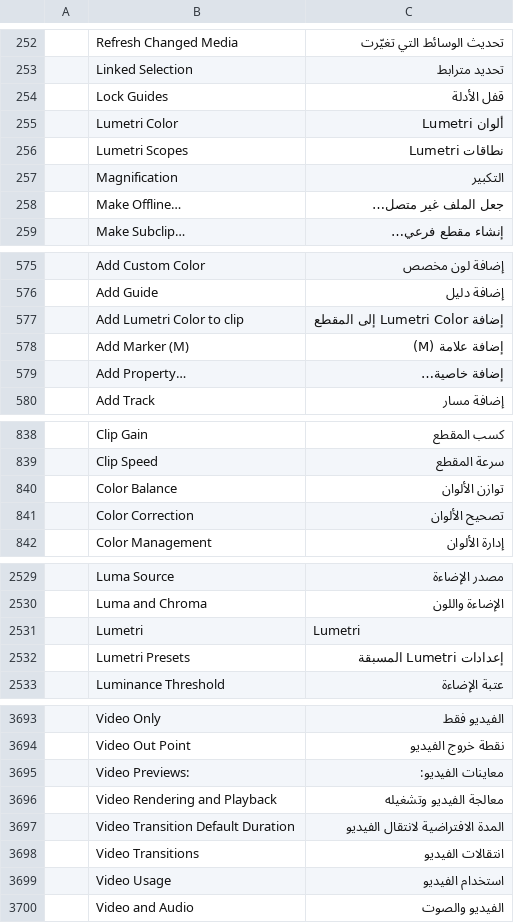
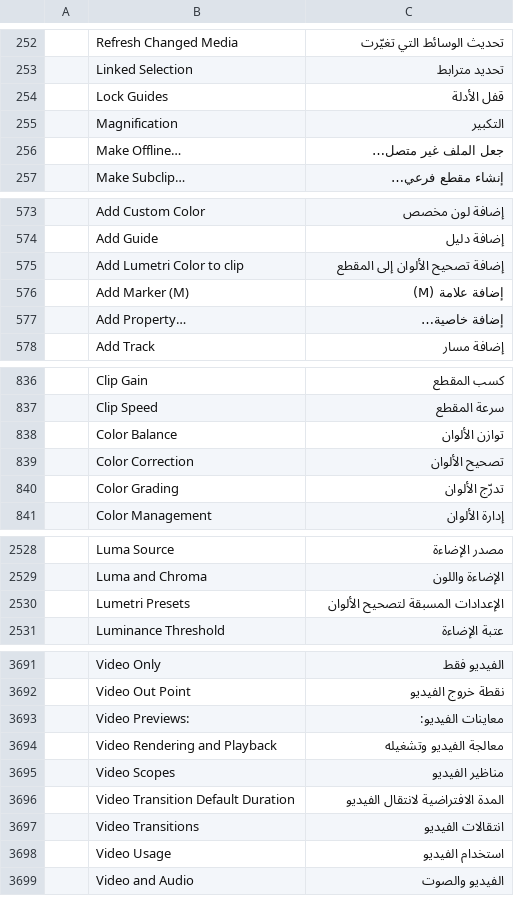
Before and after one commit to myt35269-coder/FilmCraft-Arabic, a TSV file: crates/ui-egui/src/i18n/ar.tsv, drawn as a sheet; only a part is shown, gaps mark what is left out; the diff covers the shown part only.

```diff
--- a/crates/ui-egui/src/i18n/ar.tsv
+++ b/crates/ui-egui/src/i18n/ar.tsv
@@ -254,4 +254,2 @@
 	Lock Guides	قفل الأدلة
-	Lumetri Color	ألوان Lumetri
-	Lumetri Scopes	نطاقات Lumetri
 	Magnification	التكبير
@@ -576,3 +574,3 @@
 	Add Guide	إضافة دليل
-	Add Lumetri Color to clip	إضافة Lumetri Color إلى المقطع
+	Add Lumetri Color to clip	إضافة تصحيح الألوان إلى المقطع
 	Add Marker (M)	إضافة علامة (M)
@@ -841,2 +839,3 @@
 	Color Correction	تصحيح الألوان
+	Color Grading	تدرّج الألوان
 	Color Management	إدارة الألوان
@@ -2530,4 +2529,3 @@
 	Luma and Chroma	الإضاءة واللون
-	Lumetri	Lumetri
-	Lumetri Presets	إعدادات Lumetri المسبقة
+	Lumetri Presets	الإعدادات المسبقة لتصحيح الألوان
 	Luminance Threshold	عتبة الإضاءة
@@ -3696,2 +3694,3 @@
 	Video Rendering and Playback	معالجة الفيديو وتشغيله
+	Video Scopes	مناظير الفيديو
 	Video Transition Default Duration	المدة الافتراضية لانتقال الفيديو
```
Also changed, not shown: 1 edited cell elsewhere in this file, 6 other files.
